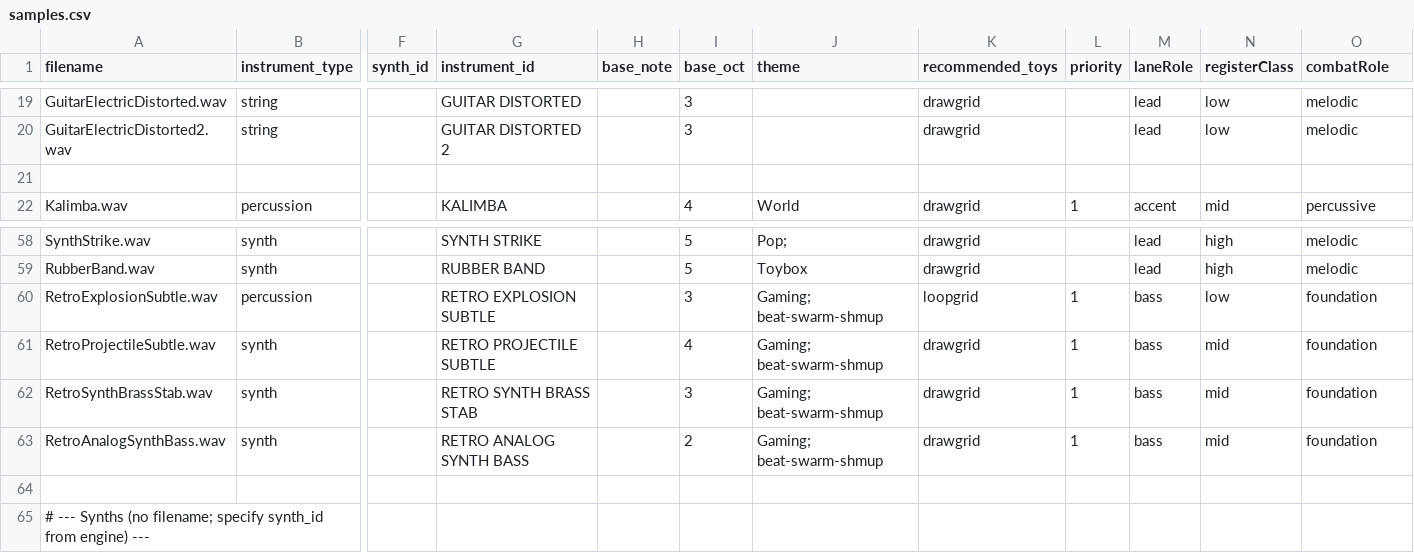
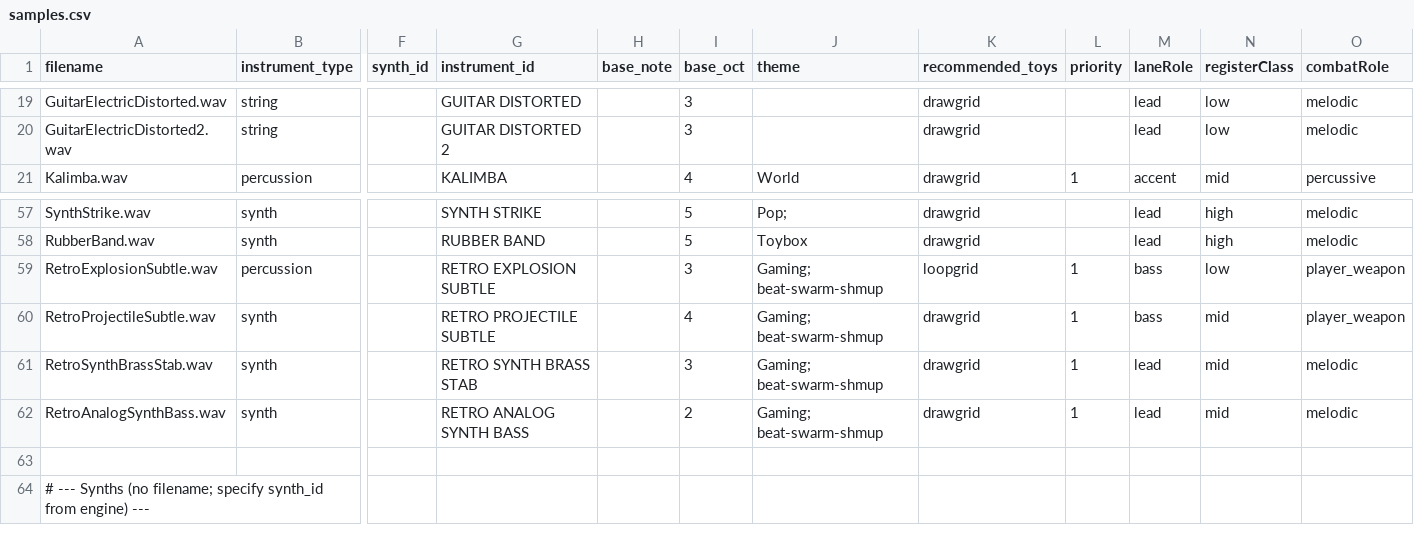
Before and after one commit to Russ-Earwaker/music-toy.github.io, a CSV file: samples.csv, drawn as a sheet; only a part is shown, gaps mark what is left out; removed rows and columns are numbered as before the commit, all else as after; rows hold the shown columns only; the diff names each change by its address in the sheet, - before the commit and + after, or states it on an @@ line.

```diff
--- a/samples.csv
+++ b/samples.csv
-row 21: (empty)
-O59:O60 (combatRole): foundation
+O59:O60 (combatRole): player_weapon
-M61:M62 (laneRole): bass
+M61:M62 (laneRole): lead
-O61:O62 (combatRole): foundation
+O61:O62 (combatRole): melodic
```
Also changed, not shown: 43 other files.
